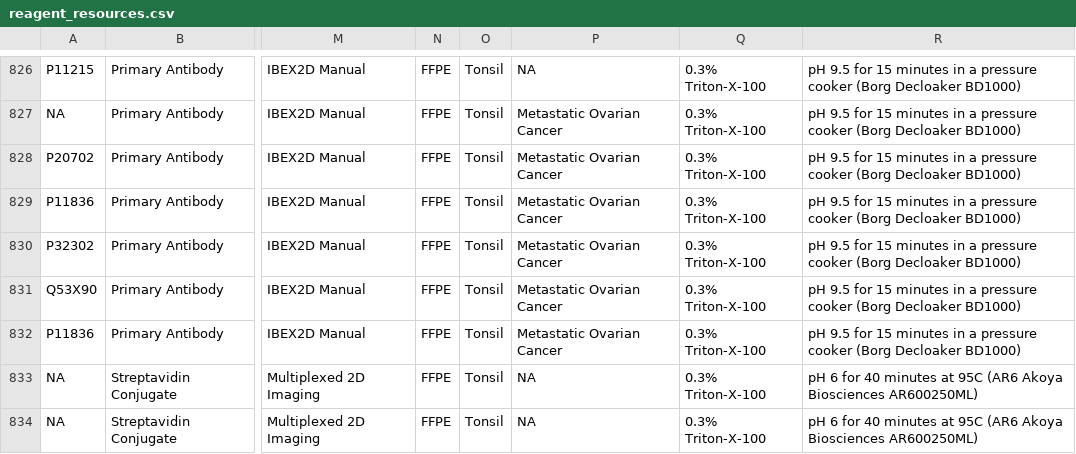
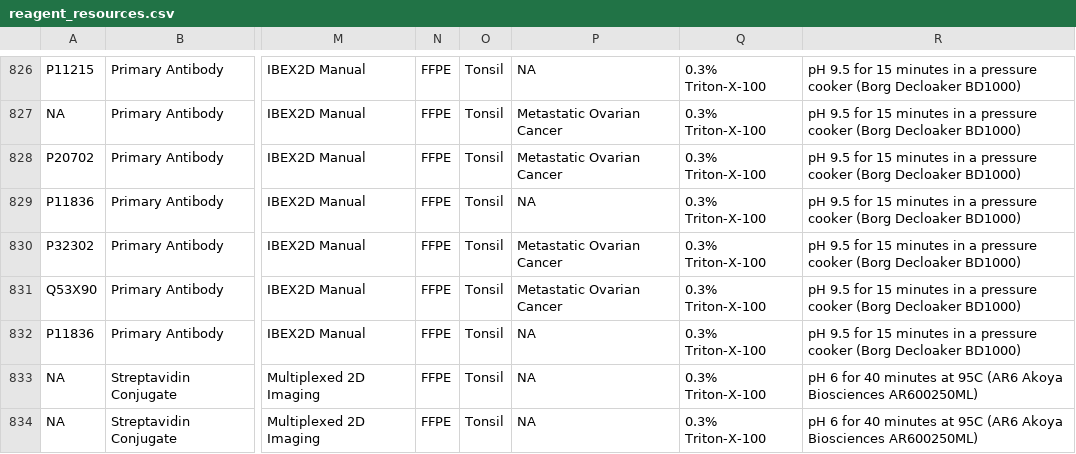
Before and after one commit to IBEXImagingCommunity/ibex_imaging_knowledge_base, a CSV file: data/reagent_resources.csv, drawn as a sheet; only a part is shown, gaps mark what is left out; the diff names each change by its address in the sheet, - before the commit and + after, or states it on an @@ line.

```diff
--- a/data/reagent_resources.csv
+++ b/data/reagent_resources.csv
-P829: Metastatic Ovarian Cancer
+P829: NA
-P832: Metastatic Ovarian Cancer
+P832: NA
```
Also changed, not shown: 2 other files.
